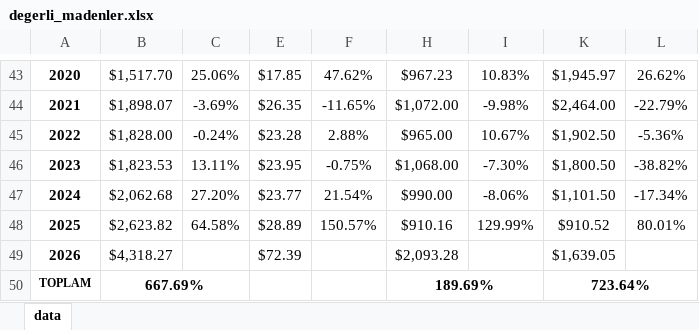
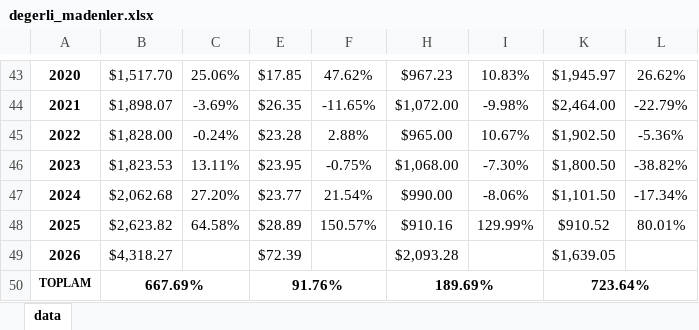
Before and after one commit to mryorusun/precious-metals-dashboard, an Excel workbook: data/degerli_madenler.xlsx, sheet data, drawn as a sheet; only a part is shown, gaps mark what is left out; values as stored, in another font and other column widths than the file's, no borders; conditional formats not drawn; the diff names each change by its address in the sheet, - before the commit and + after, or states it on an @@ line.

```diff
--- a/data/degerli_madenler.xlsx (sheet data)
+++ b/data/degerli_madenler.xlsx (sheet data)
-E50: (empty)
+E50: 91.76%
+E50:F50 merged
```
Also changed, not shown: 1 other file.
